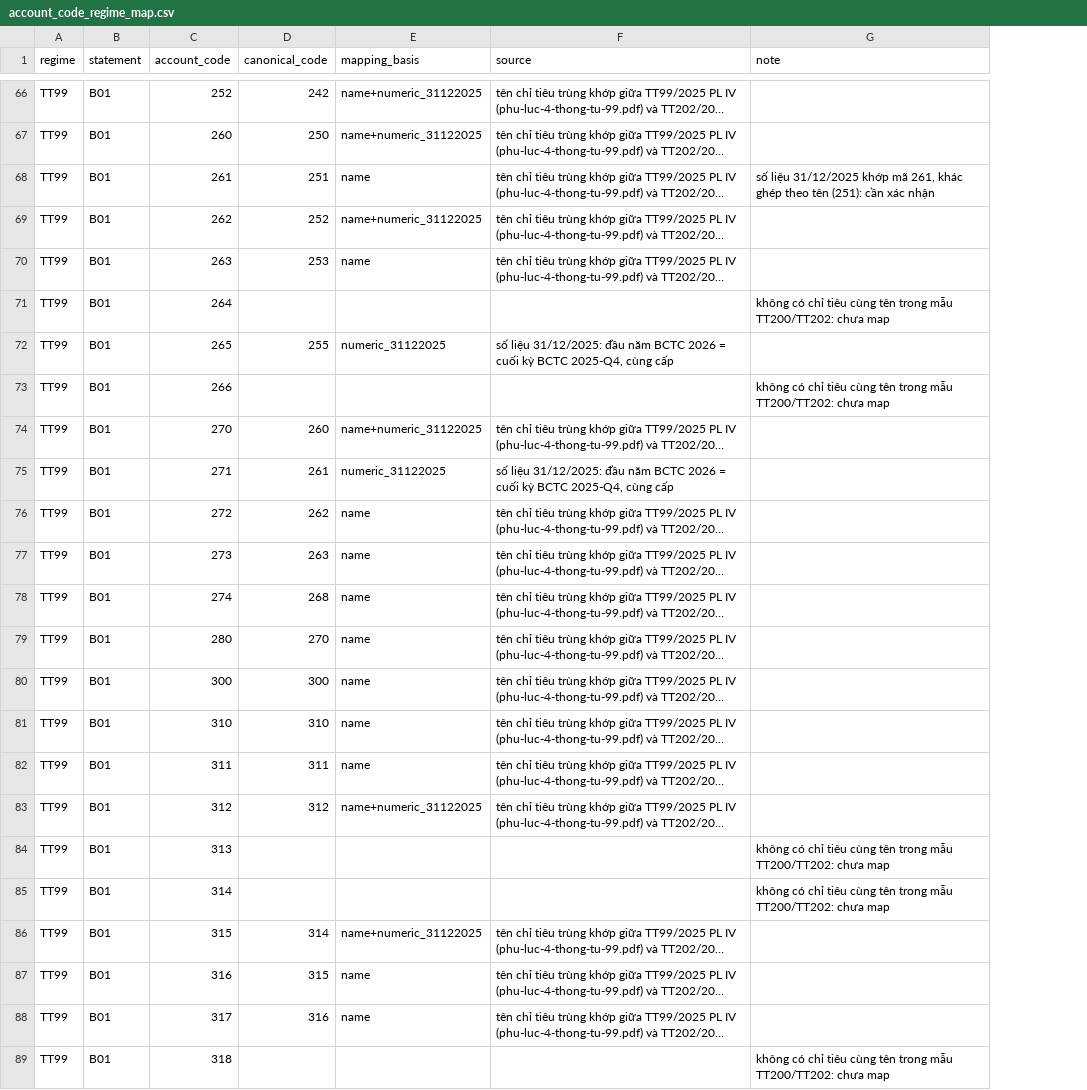
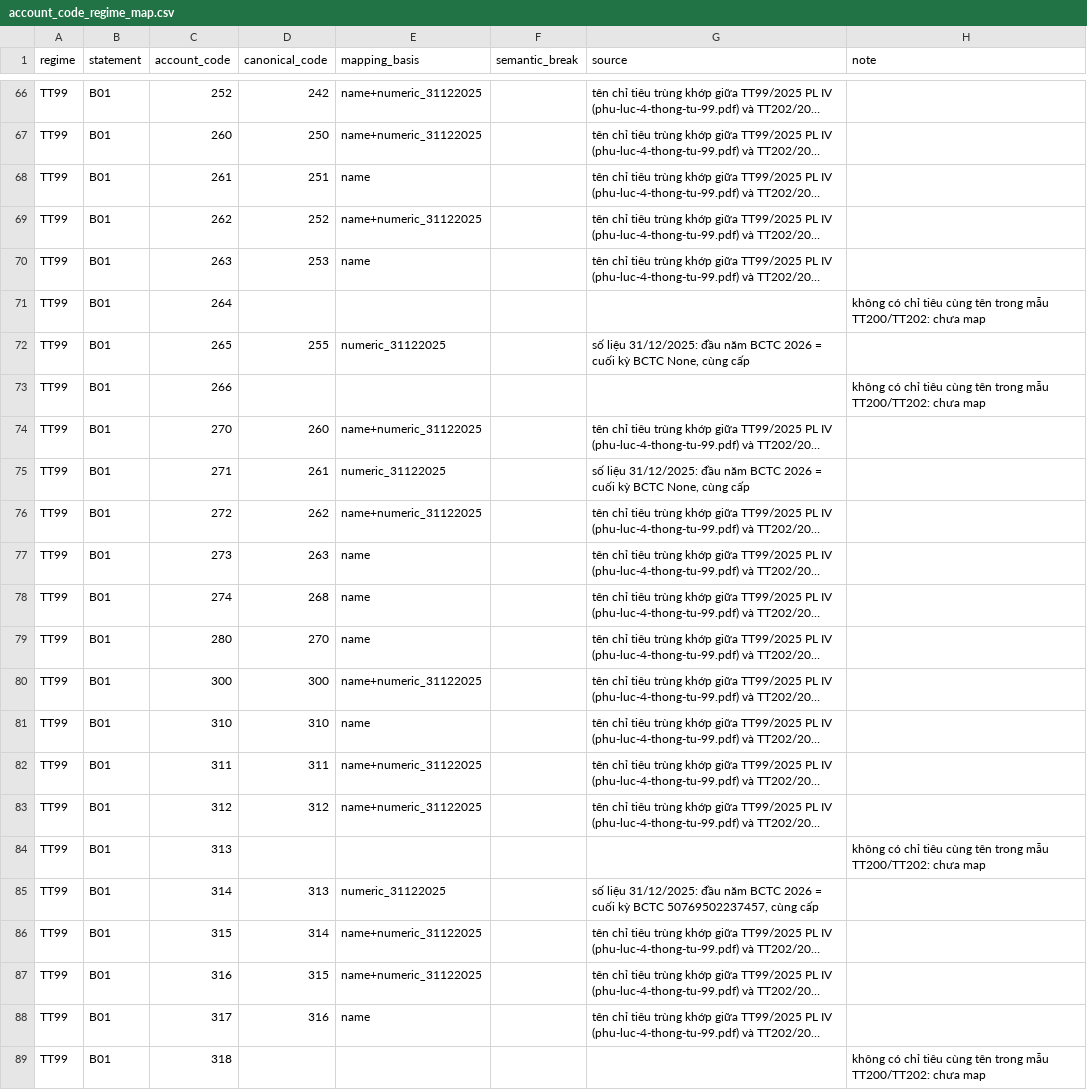
Before and after one commit to ThanhNhanNguyen-DA/data_lakehouse_mwg, a CSV file: config/account_code_regime_map.csv, drawn as a sheet; only a part is shown, gaps mark what is left out; long unchanged cells end in …; addresses are those after the commit; the diff covers the shown part only; the diff names each change by its address in the sheet, - before the commit and + after, or states it on an @@ line.

```diff
--- a/config/account_code_regime_map.csv
+++ b/config/account_code_regime_map.csv
+column F (semantic_break), empty
-H68 (note): số liệu 31/12/2025 khớp mã 261, khác ghép theo tên (251): cần xác nhận
+H68 (note): (empty)
-G72 (source): …kỳ BCTC 2025-Q4, cùng cấp
+G72 (source): …kỳ BCTC None, cùng cấp
-G75 (source): …kỳ BCTC 2025-Q4, cùng cấp
+G75 (source): …kỳ BCTC None, cùng cấp
-E76 (mapping_basis): name
+E76 (mapping_basis): name+numeric_31122025
-E80 (mapping_basis): name
+E80 (mapping_basis): name+numeric_31122025
-E82 (mapping_basis): name
+E82 (mapping_basis): name+numeric_31122025
-D85 (canonical_code): (empty)
+D85 (canonical_code): 313
-E85 (mapping_basis): (empty)
+E85 (mapping_basis): numeric_31122025
-G85 (source): (empty)
+G85 (source): số liệu 31/12/2025: đầu năm BCTC 2026 = cuối kỳ BCTC 50769502237457, cùng cấp
-H85 (note): không có chỉ tiêu cùng tên trong mẫu TT200/TT202: chưa map
+H85 (note): (empty)
-E87 (mapping_basis): name
+E87 (mapping_basis): name+numeric_31122025
```
Also changed, not shown: 20 edited cells elsewhere in this file, config/dq_equations.csv, config/manual_overrides.csv, 14 other files.
